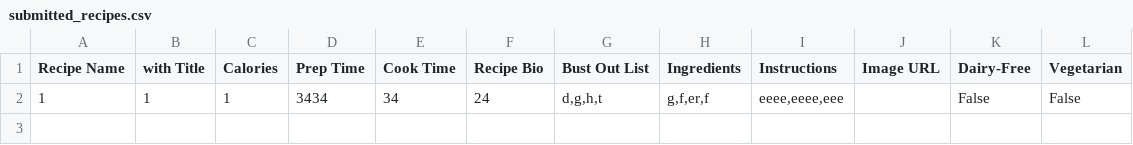
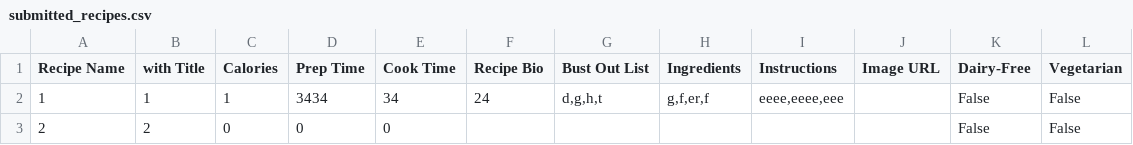
Before and after one commit to ajthebear/FamilyRecipe, a CSV file: submitted_recipes.csv, drawn as a sheet.

```diff
--- a/submitted_recipes.csv
+++ b/submitted_recipes.csv
@@ -2 +2,2 @@ Recipe Name,with Title,Calories,Prep Time,Cook Time,Recipe Bio,Bust Out List,Ing
 1,1,1,3434,34,24,"d,g,h,t","g,f,er,f","eeee,eeee,eee",,False,False
+2,2,0,0,0,,,,,,False,False
```
Also changed, not shown: 1 other file.
